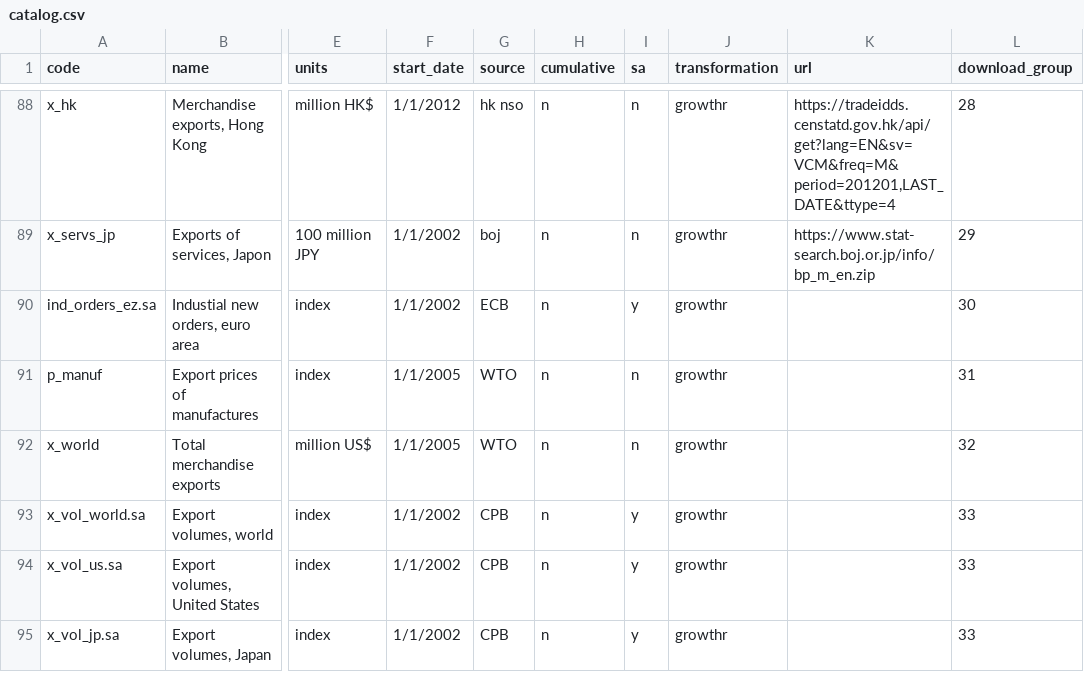
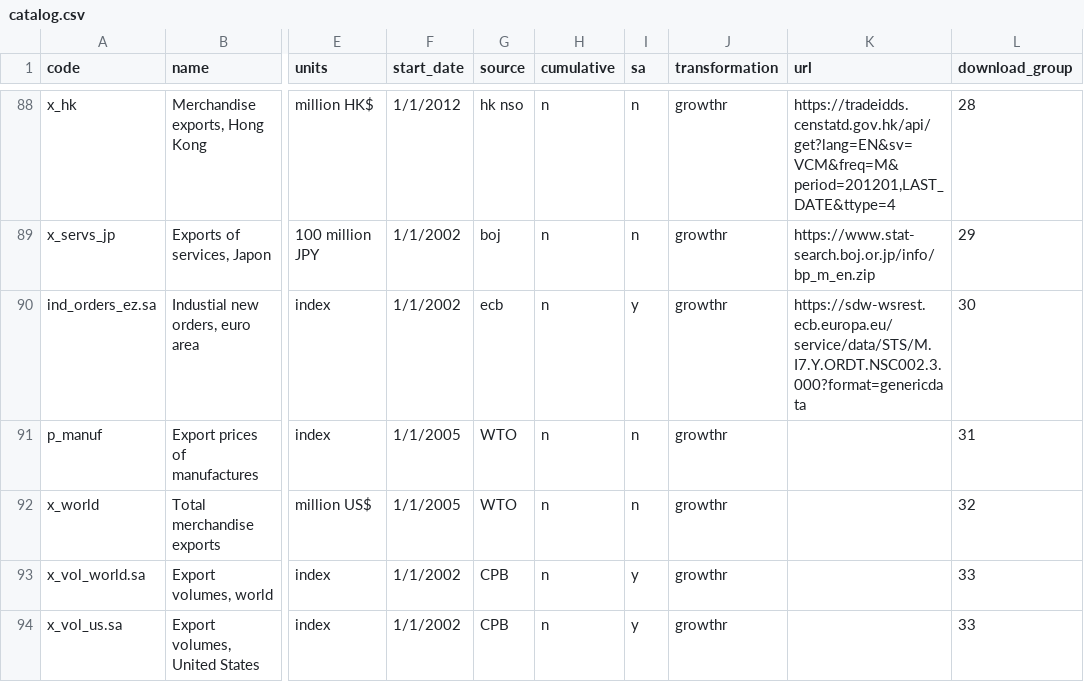
Before and after one commit to dhopp1-UNCTAD/nowcast_data_update, a CSV file: refactor/helper/catalog.csv, drawn as a sheet; only a part is shown, gaps mark what is left out; the shorter side is filled out with more unchanged rows; the diff names each change by its address in the sheet, - before the commit and + after, or states it on an @@ line.

```diff
--- a/refactor/helper/catalog.csv
+++ b/refactor/helper/catalog.csv
-G90 (source): ECB
+G90 (source): ecb
-K90 (url): (empty)
+K90 (url): https://sdw-wsrest.ecb.europa.eu/service/data/STS/M.I7.Y.ORDT.NSC002.3.000?format=genericdata
```
Also changed, not shown: 4 other files.
